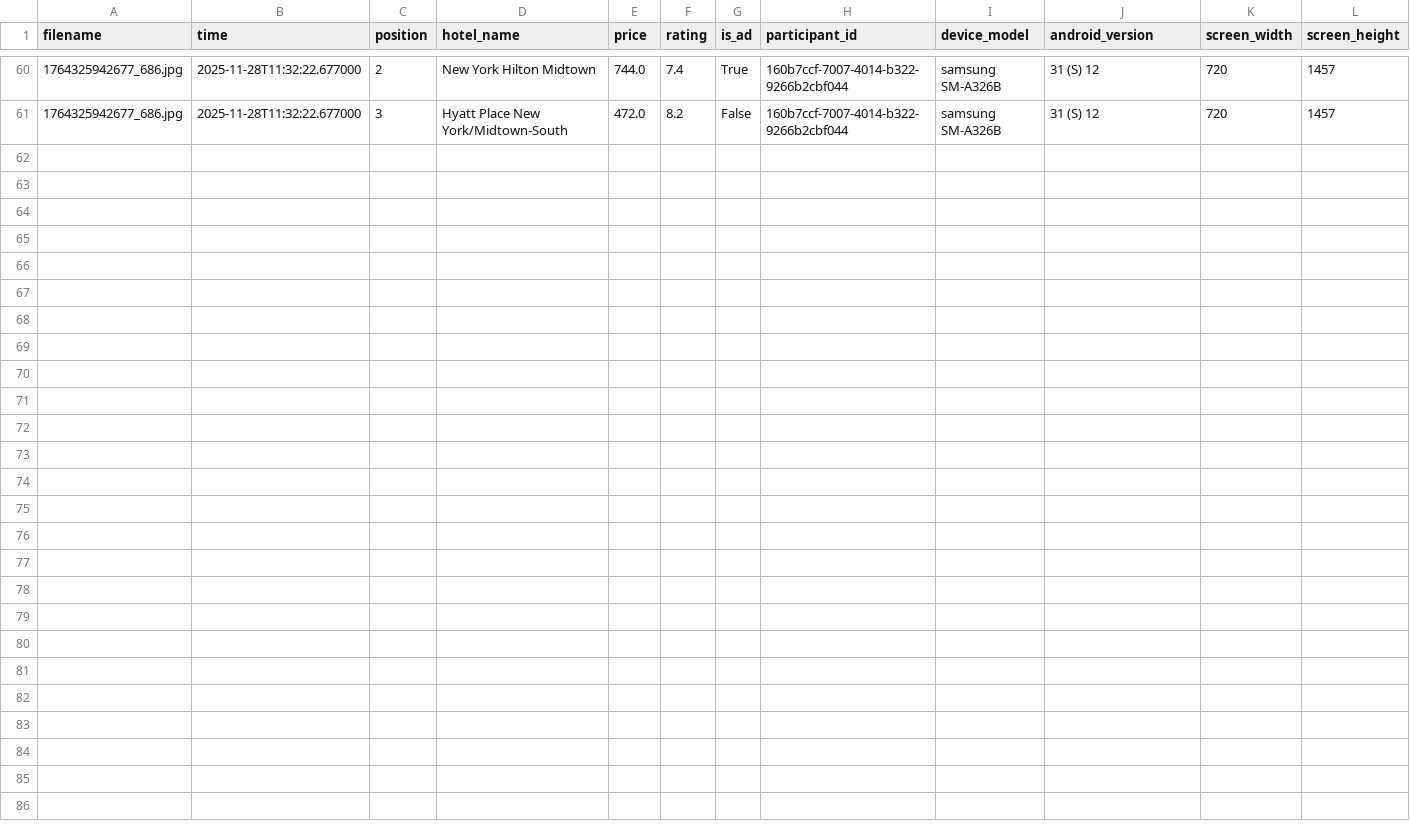
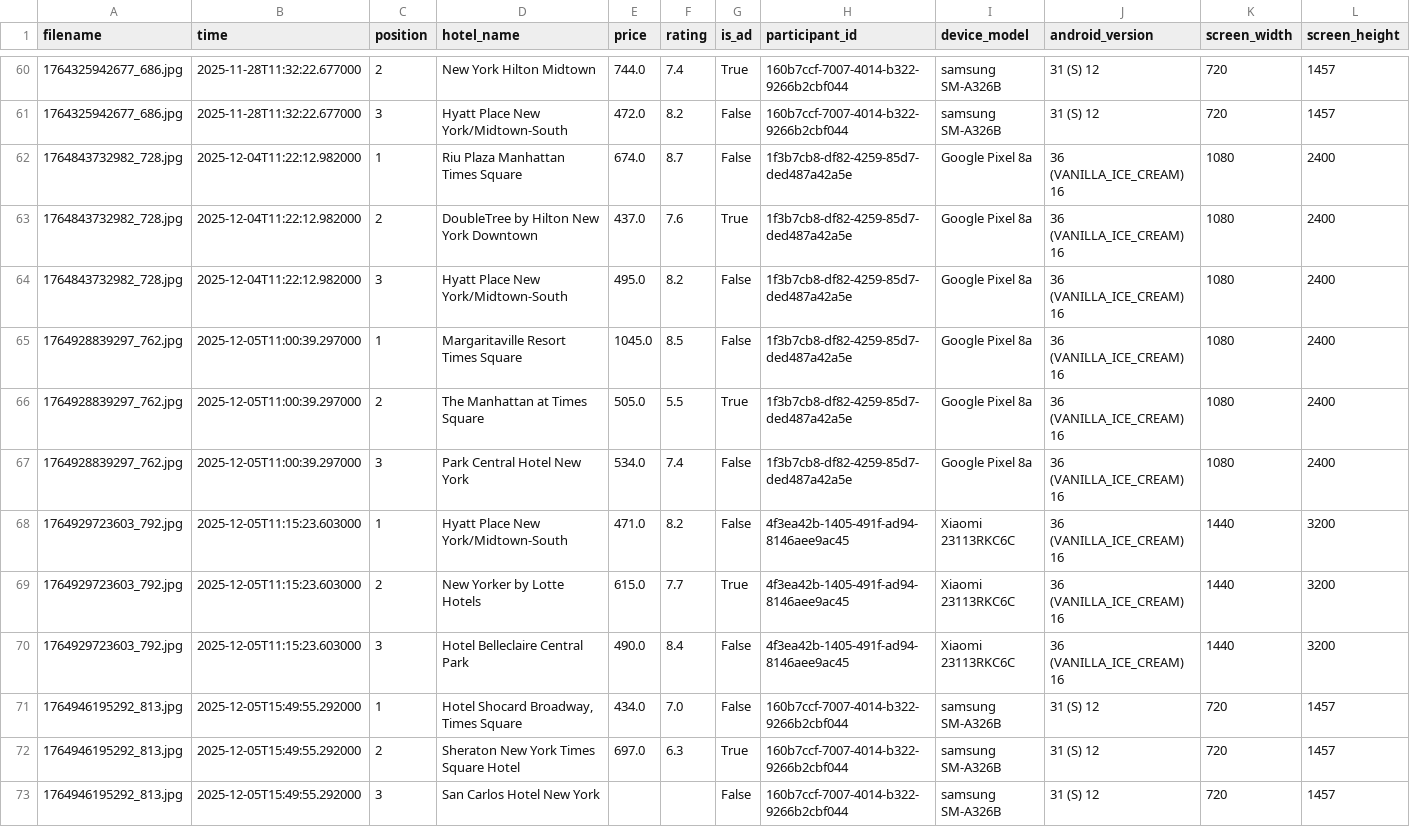
Before and after one commit to Snownamida/Stetoscope-PSAT, a CSV file: 559/results.csv, drawn as a sheet; only a part is shown, gaps mark what is left out; the diff names each change by its address in the sheet, - before the commit and + after, or states it on an @@ line.

```diff
--- a/559/results.csv
+++ b/559/results.csv
+row 62: 1764843732982_728.jpg | 2025-12-04T11:22:12.982000 | 1 | Riu Plaza Manhattan Times Square | 674.0 | 8.7 | False | 1f3b7cb8-df82-4259-85d7-ded487a42a5e | Google Pixel 8a | 36 (VANILLA_ICE_CREAM) 16 | 1080 | 2400
+row 63: 1764843732982_728.jpg | 2025-12-04T11:22:12.982000 | 2 | DoubleTree by Hilton New York Downtown | 437.0 | 7.6 | True | 1f3b7cb8-df82-4259-85d7-ded487a42a5e | Google Pixel 8a | 36 (VANILLA_ICE_CREAM) 16 | 1080 | 2400
+row 64: 1764843732982_728.jpg | 2025-12-04T11:22:12.982000 | 3 | Hyatt Place New York/Midtown-South | 495.0 | 8.2 | False | 1f3b7cb8-df82-4259-85d7-ded487a42a5e | Google Pixel 8a | 36 (VANILLA_ICE_CREAM) 16 | 1080 | 2400
+row 65: 1764928839297_762.jpg | 2025-12-05T11:00:39.297000 | 1 | Margaritaville Resort Times Square | 1045.0 | 8.5 | False | 1f3b7cb8-df82-4259-85d7-ded487a42a5e | Google Pixel 8a | 36 (VANILLA_ICE_CREAM) 16 | 1080 | 2400
+row 66: 1764928839297_762.jpg | 2025-12-05T11:00:39.297000 | 2 | The Manhattan at Times Square | 505.0 | 5.5 | True | 1f3b7cb8-df82-4259-85d7-ded487a42a5e | Google Pixel 8a | 36 (VANILLA_ICE_CREAM) 16 | 1080 | 2400
+row 67: 1764928839297_762.jpg | 2025-12-05T11:00:39.297000 | 3 | Park Central Hotel New York | 534.0 | 7.4 | False | 1f3b7cb8-df82-4259-85d7-ded487a42a5e | Google Pixel 8a | 36 (VANILLA_ICE_CREAM) 16 | 1080 | 2400
+row 68: 1764929723603_792.jpg | 2025-12-05T11:15:23.603000 | 1 | Hyatt Place New York/Midtown-South | 471.0 | 8.2 | False | 4f3ea42b-1405-491f-ad94-8146aee9ac45 | Xiaomi 23113RKC6C | 36 (VANILLA_ICE_CREAM) 16 | 1440 | 3200
+row 69: 1764929723603_792.jpg | 2025-12-05T11:15:23.603000 | 2 | New Yorker by Lotte Hotels | 615.0 | 7.7 | True | 4f3ea42b-1405-491f-ad94-8146aee9ac45 | Xiaomi 23113RKC6C | 36 (VANILLA_ICE_CREAM) 16 | 1440 | 3200
+row 70: 1764929723603_792.jpg | 2025-12-05T11:15:23.603000 | 3 | Hotel Belleclaire Central Park | 490.0 | 8.4 | False | 4f3ea42b-1405-491f-ad94-8146aee9ac45 | Xiaomi 23113RKC6C | 36 (VANILLA_ICE_CREAM) 16 | 1440 | 3200
+row 71: 1764946195292_813.jpg | 2025-12-05T15:49:55.292000 | 1 | Hotel Shocard Broadway, Times Square | 434.0 | 7.0 | False | 160b7ccf-7007-4014-b322-9266b2cbf044 | samsung SM-A326B | 31 (S) 12 | 720 | 1457
+row 72: 1764946195292_813.jpg | 2025-12-05T15:49:55.292000 | 2 | Sheraton New York Times Square Hotel | 697.0 | 6.3 | True | 160b7ccf-7007-4014-b322-9266b2cbf044 | samsung SM-A326B | 31 (S) 12 | 720 | 1457
+row 73: 1764946195292_813.jpg | 2025-12-05T15:49:55.292000 | 3 | San Carlos Hotel New York |  |  | False | 160b7ccf-7007-4014-b322-9266b2cbf044 | samsung SM-A326B | 31 (S) 12 | 720 | 1457
```
Also changed, not shown: 560/results.csv, 2 other files.
